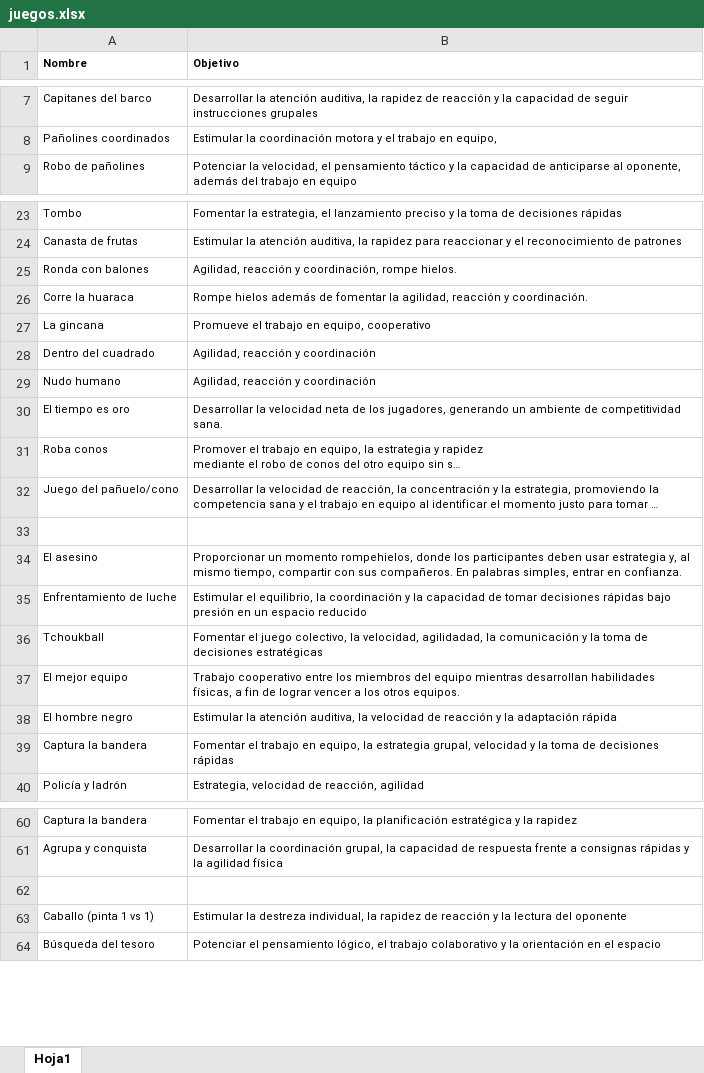
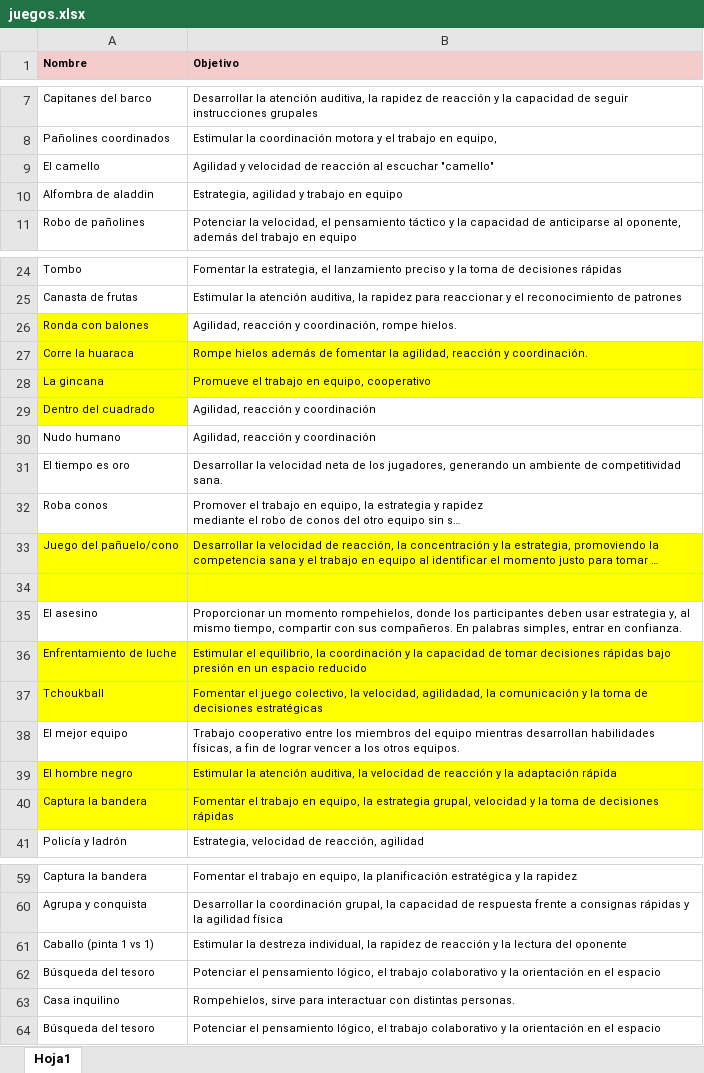
Before and after one commit to juliettegramatges/bit-cora_juegos, an Excel workbook: data/juegos.xlsx, sheet Hoja1, drawn as a sheet; only a part is shown, gaps mark what is left out; long unchanged cells end in …; values as stored, in another font and other column widths than the file's, no borders; removed rows and columns are numbered as before the commit, all else as after; the diff covers the shown part only; the diff names each change by its address in the sheet, - before the commit and + after, or states it on an @@ line.

```diff
--- a/data/juegos.xlsx (sheet Hoja1)
+++ b/data/juegos.xlsx (sheet Hoja1)
-A1:B1 fill: none
+A1:B1 fill: #F4CCCC
+row 9: El camello | Agilidad y velocidad de reacción al escuchar "camello"
+row 10: Alfombra de aladdin | Estrategia, agilidad y trabajo en equipo
-A26 fill: none
+A26 fill: #FFFF00
-A27:B28 fill: none
+A27:B28 fill: #FFFF00
-A29 fill: none
+A29 fill: #FFFF00
-A33:B34 fill: none
+A33:B34 fill: #FFFF00
-A36:B37 fill: none
+A36:B37 fill: #FFFF00
-A39:B40 fill: none
+A39:B40 fill: #FFFF00
-row 62: (empty)
+row 62: Búsqueda del tesoro | Potenciar el pensamiento lógico, el trabajo colaborativo y la orientación en el espacio
+row 63: Casa inquilino | Rompehielos, sirve para interactuar con distintas personas.
```
Also changed, not shown: 3 removed rows and cell formats elsewhere in this sheet, data/aplausos.xlsx, data/dinamicas.xlsx, 1 other file.
